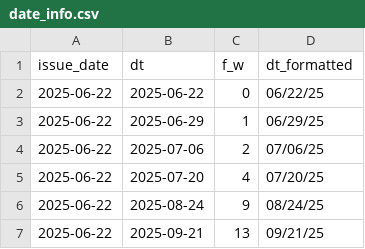
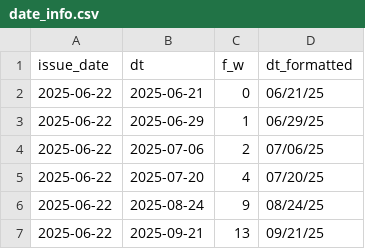
Before and after one commit to DOI-USGS/streamflow-drought-forecasts, a CSV file: public/date_info.csv, drawn as a sheet.

Commit message:
Clean up date handling for latest_streamflow_date

```diff
--- a/public/date_info.csv
+++ b/public/date_info.csv
@@ -1,3 +1,3 @@
 issue_date,dt,f_w,dt_formatted
-2025-06-22,2025-06-22,0,06/22/25
+2025-06-22,2025-06-21,0,06/21/25
 2025-06-22,2025-06-29,1,06/29/25
```
Also changed, not shown: 3 other files.
